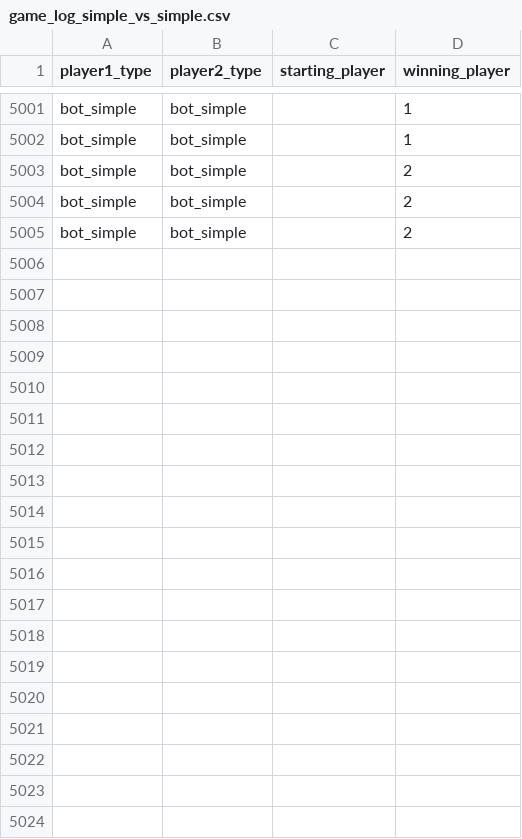
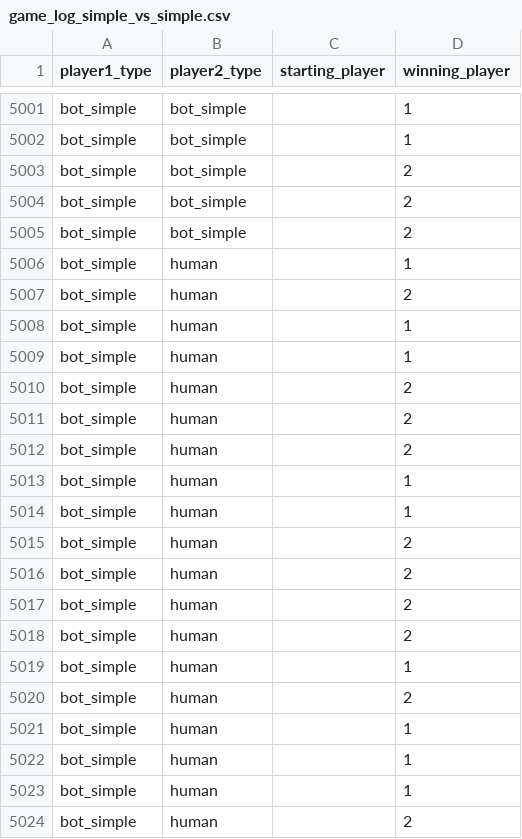
Before and after one commit to ARabanus-HSD/mnk_wise2324, a CSV file: game_log_simple_vs_simple.csv, drawn as a sheet; only a part is shown, gaps mark what is left out; the diff covers the shown part only; the diff names each change by its address in the sheet, - before the commit and + after, or states it on an @@ line.

```diff
--- a/game_log_simple_vs_simple.csv
+++ b/game_log_simple_vs_simple.csv
+row 5006: bot_simple | human |  | 1
+row 5007: bot_simple | human |  | 2
+row 5008: bot_simple | human |  | 1
+row 5009: bot_simple | human |  | 1
+row 5010: bot_simple | human |  | 2
+row 5011: bot_simple | human |  | 2
+row 5012: bot_simple | human |  | 2
+row 5013: bot_simple | human |  | 1
+row 5014: bot_simple | human |  | 1
+row 5015: bot_simple | human |  | 2
+row 5016: bot_simple | human |  | 2
+row 5017: bot_simple | human |  | 2
+row 5018: bot_simple | human |  | 2
+row 5019: bot_simple | human |  | 1
+row 5020: bot_simple | human |  | 2
+row 5021: bot_simple | human |  | 1
+row 5022: bot_simple | human |  | 1
+row 5023: bot_simple | human |  | 1
+row 5024: bot_simple | human |  | 2
```
Also changed, not shown: 35 added rows elsewhere in this file, 6 other files.
